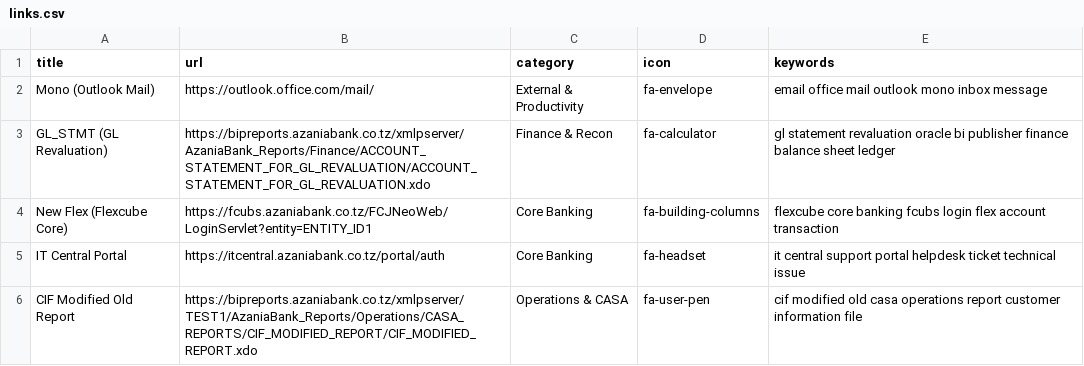
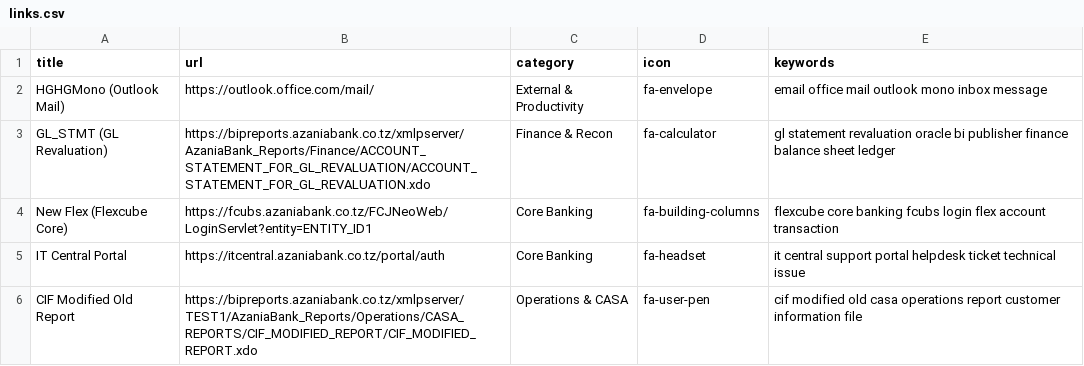
Before and after one commit to crownvalz/banking, a CSV file: links.csv, drawn as a sheet; only a part is shown.

```diff
--- a/links.csv
+++ b/links.csv
@@ -1,3 +1,3 @@
 title,url,category,icon,keywords
-Mono (Outlook Mail),https://outlook.office.com/mail/,External & Productivity,fa-envelope,email office mail outlook mono inbox message
+HGHGMono (Outlook Mail),https://outlook.office.com/mail/,External & Productivity,fa-envelope,email office mail outlook mono inbox message
 GL_STMT (GL Revaluation),https://bipreports.azaniabank.co.tz/xmlpserver/AzaniaBank_Reports/Finance/ACCOUNT_STATEMENT_FOR_GL_REVALUATION/ACCOUNT_STATEMENT_FOR_GL_REVALUATION.xdo,Finance & Recon,fa-calculator,gl statement revaluation oracle bi publisher finance balance sheet ledger
```
